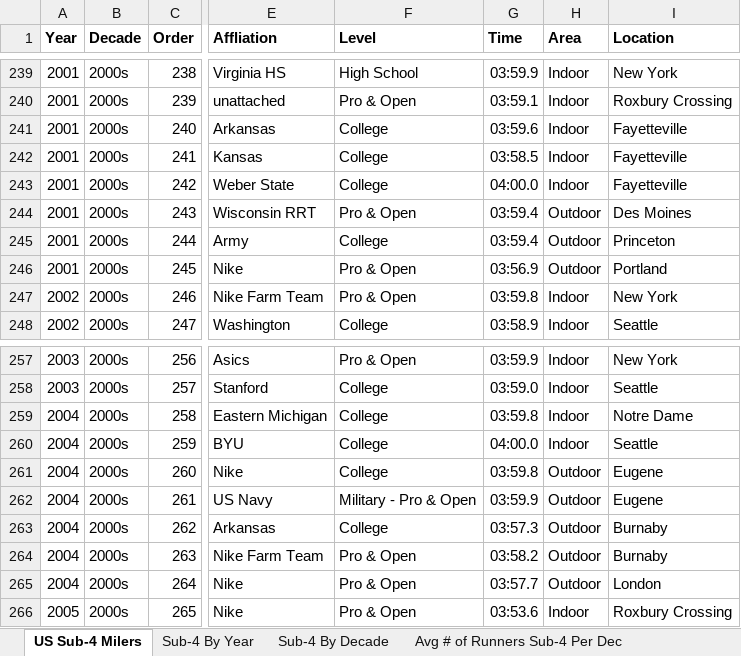
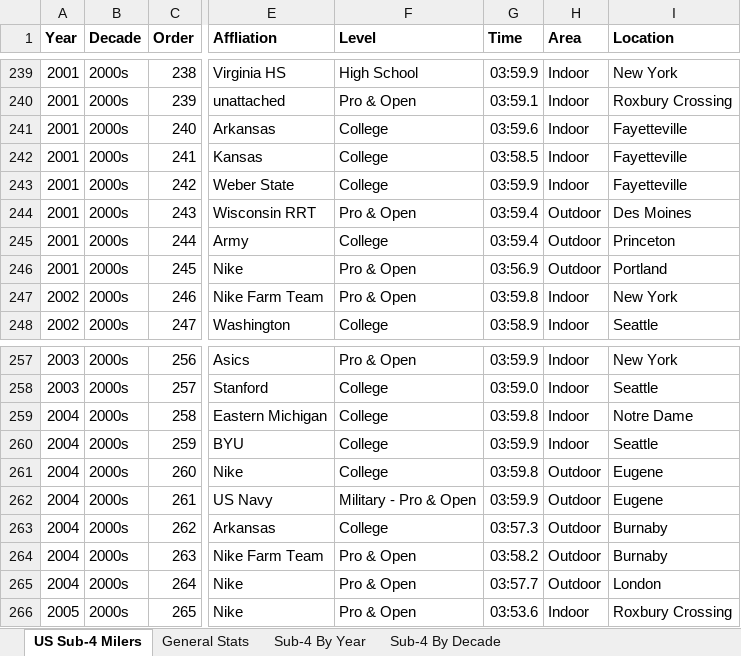
Before and after one commit to LJRollerII/United_States_Sub_4_Milers_Database, an Excel workbook: spreadsheets/US_Sub4_Milers.xlsx, sheet US Sub-4 Milers, drawn as a sheet; only a part is shown, gaps mark what is left out; values as stored, in another font and other column widths than the file's, no borders; the diff names each change by its address in the sheet, - before the commit and + after, or states it on an @@ line.

```diff
--- a/spreadsheets/US_Sub4_Milers.xlsx (sheet US Sub-4 Milers)
+++ b/spreadsheets/US_Sub4_Milers.xlsx (sheet US Sub-4 Milers)
+sheet tab: General Stats
-G243 (Time): 04:00.0
+G243 (Time): 03:59.9
-G260 (Time): 04:00.0
+G260 (Time): 03:59.9
```
Also changed, not shown: sheet Sub-4 By Year, other sheet tabs, 1 other file.
